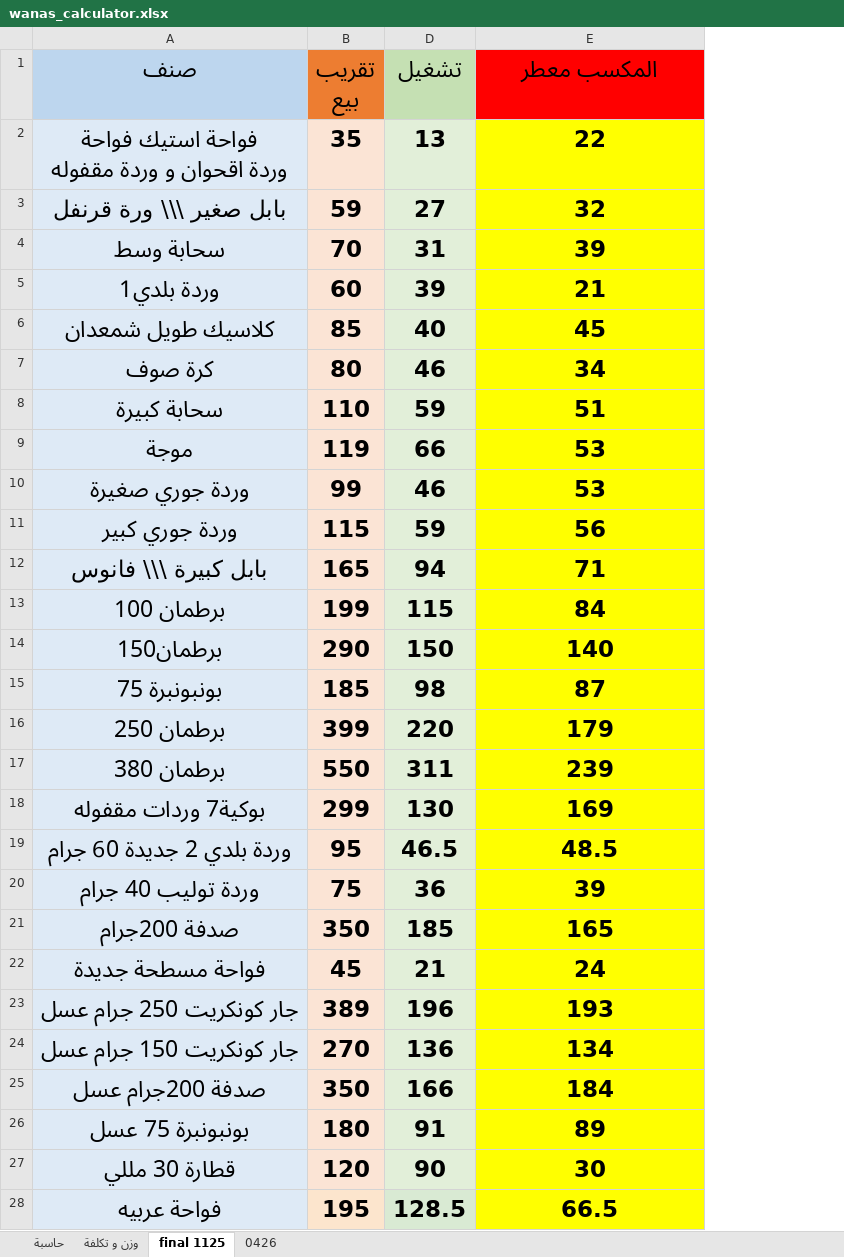
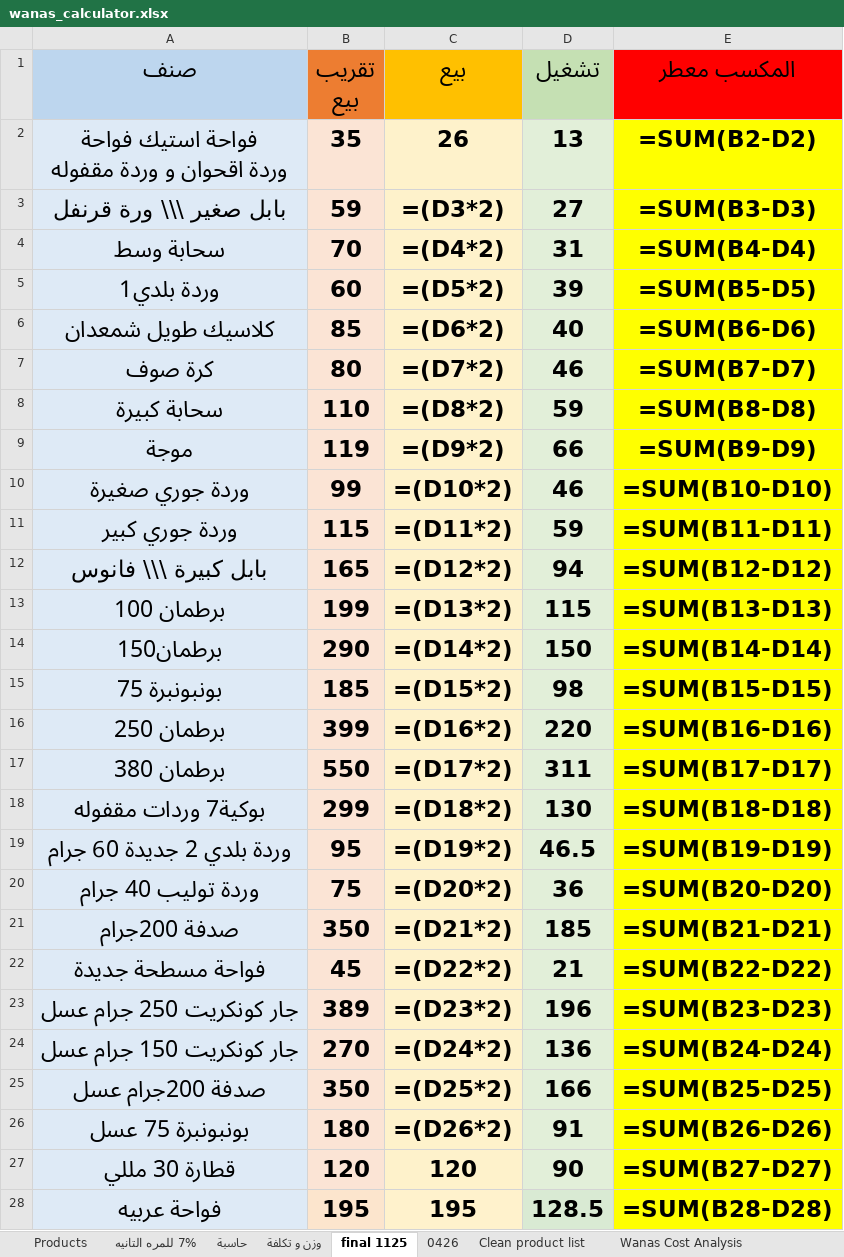
Before and after one commit to seddiqrahma-pixel/wanas, an Excel workbook: sheet_data/wanas_calculator.xlsx, sheet final 1125, drawn as a sheet; only a part is shown; values as stored, in another font and other column widths than the file's, no borders; formulas without a stored value are shown as written; charts and pictures not drawn; the diff covers the shown part only; the diff names each change by its address in the sheet, - before the commit and + after, or states it on an @@ line.

```diff
--- a/sheet_data/wanas_calculator.xlsx (sheet final 1125)
+++ b/sheet_data/wanas_calculator.xlsx (sheet final 1125)
+sheet tab: Products
@@ sheet tab unhidden: 7% للمره التانيه @@
+sheet tab: Clean product list
+sheet tab: Wanas Cost Analysis
@@ column C (بيع) unhidden, rows 2-28: 26 | =(D3*2) | =(D4*2) | =(D5*2) | =(D6*2) | =(D7*2) | =(D8*2) | =(D9*2) | =(D10*2) | =(D11*2) | =(D12*2) | =(D13*2) | =(D14*2) | =(D15*2) | =(D16*2) | =(D17*2) | =(D18*2) | =(D19*2) | =(D20*2) | =(D21*2) | =(D22*2) | =(D23*2) | =(D24*2) | =(D25*2) | =(D26*2) | 120 | 195 @@
-E2 (المكسب معطر): 22
+E2 (المكسب معطر): =SUM(B2-D2)
-E3 (المكسب معطر): 32
+E3 (المكسب معطر): =SUM(B3-D3)
-E4 (المكسب معطر): 39
+E4 (المكسب معطر): =SUM(B4-D4)
-E5 (المكسب معطر): 21
+E5 (المكسب معطر): =SUM(B5-D5)
-E6 (المكسب معطر): 45
+E6 (المكسب معطر): =SUM(B6-D6)
-E7 (المكسب معطر): 34
+E7 (المكسب معطر): =SUM(B7-D7)
-E8 (المكسب معطر): 51
+E8 (المكسب معطر): =SUM(B8-D8)
-E9 (المكسب معطر): 53
+E9 (المكسب معطر): =SUM(B9-D9)
-E10 (المكسب معطر): 53
+E10 (المكسب معطر): =SUM(B10-D10)
-E11 (المكسب معطر): 56
+E11 (المكسب معطر): =SUM(B11-D11)
-E12 (المكسب معطر): 71
+E12 (المكسب معطر): =SUM(B12-D12)
-E13 (المكسب معطر): 84
+E13 (المكسب معطر): =SUM(B13-D13)
-E14 (المكسب معطر): 140
+E14 (المكسب معطر): =SUM(B14-D14)
-E15 (المكسب معطر): 87
+E15 (المكسب معطر): =SUM(B15-D15)
-E16 (المكسب معطر): 179
+E16 (المكسب معطر): =SUM(B16-D16)
-E17 (المكسب معطر): 239
+E17 (المكسب معطر): =SUM(B17-D17)
-E18 (المكسب معطر): 169
+E18 (المكسب معطر): =SUM(B18-D18)
-E19 (المكسب معطر): 48.5
+E19 (المكسب معطر): =SUM(B19-D19)
-E20 (المكسب معطر): 39
+E20 (المكسب معطر): =SUM(B20-D20)
-E21 (المكسب معطر): 165
+E21 (المكسب معطر): =SUM(B21-D21)
-E22 (المكسب معطر): 24
+E22 (المكسب معطر): =SUM(B22-D22)
-E23 (المكسب معطر): 193
+E23 (المكسب معطر): =SUM(B23-D23)
-E24 (المكسب معطر): 134
+E24 (المكسب معطر): =SUM(B24-D24)
-E25 (المكسب معطر): 184
+E25 (المكسب معطر): =SUM(B25-D25)
-E26 (المكسب معطر): 89
+E26 (المكسب معطر): =SUM(B26-D26)
-E27 (المكسب معطر): 30
+E27 (المكسب معطر): =SUM(B27-D27)
-E28 (المكسب معطر): 66.5
+E28 (المكسب معطر): =SUM(B28-D28)
```
Also changed, not shown: 1 edited cell elsewhere in this sheet, sheet حاسبة, hidden cells, charts or pictures, 47 other files.
